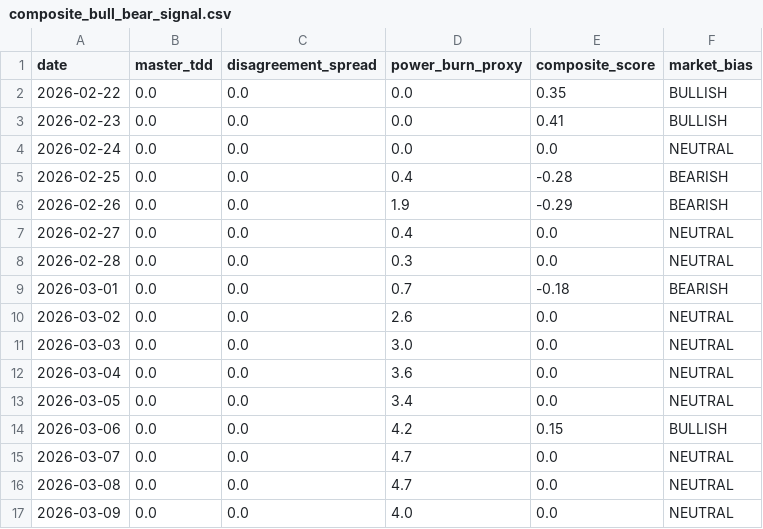
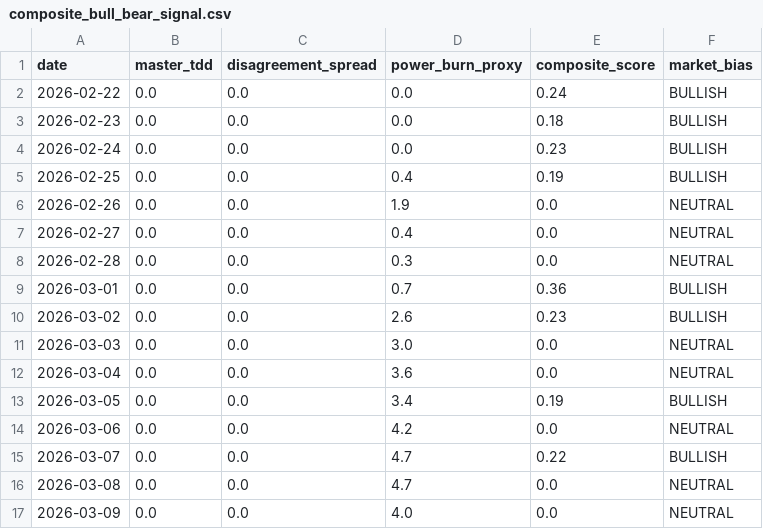
Before and after one commit to yieldchaser/weather-dd-tracker, a CSV file: outputs/composite_bull_bear_signal.csv, drawn as a sheet.

```diff
--- a/outputs/composite_bull_bear_signal.csv
+++ b/outputs/composite_bull_bear_signal.csv
@@ -1,16 +1,16 @@
 date,master_tdd,disagreement_spread,power_burn_proxy,composite_score,market_bias
-2026-02-22,0.0,0.0,0.0,0.35,BULLISH
-2026-02-23,0.0,0.0,0.0,0.41,BULLISH
-2026-02-24,0.0,0.0,0.0,0.0,NEUTRAL
-2026-02-25,0.0,0.0,0.4,-0.28,BEARISH
-2026-02-26,0.0,0.0,1.9,-0.29,BEARISH
+2026-02-22,0.0,0.0,0.0,0.24,BULLISH
+2026-02-23,0.0,0.0,0.0,0.18,BULLISH
+2026-02-24,0.0,0.0,0.0,0.23,BULLISH
+2026-02-25,0.0,0.0,0.4,0.19,BULLISH
+2026-02-26,0.0,0.0,1.9,0.0,NEUTRAL
 2026-02-27,0.0,0.0,0.4,0.0,NEUTRAL
 2026-02-28,0.0,0.0,0.3,0.0,NEUTRAL
-2026-03-01,0.0,0.0,0.7,-0.18,BEARISH
-2026-03-02,0.0,0.0,2.6,0.0,NEUTRAL
+2026-03-01,0.0,0.0,0.7,0.36,BULLISH
+2026-03-02,0.0,0.0,2.6,0.23,BULLISH
 2026-03-03,0.0,0.0,3.0,0.0,NEUTRAL
 2026-03-04,0.0,0.0,3.6,0.0,NEUTRAL
-2026-03-05,0.0,0.0,3.4,0.0,NEUTRAL
-2026-03-06,0.0,0.0,4.2,0.15,BULLISH
-2026-03-07,0.0,0.0,4.7,0.0,NEUTRAL
+2026-03-05,0.0,0.0,3.4,0.19,BULLISH
+2026-03-06,0.0,0.0,4.2,0.0,NEUTRAL
+2026-03-07,0.0,0.0,4.7,0.22,BULLISH
 2026-03-08,0.0,0.0,4.7,0.0,NEUTRAL
```
Also changed, not shown: outputs/run_change.csv, outputs/wind_generation_anomaly_proxy.csv, 9 other files.
